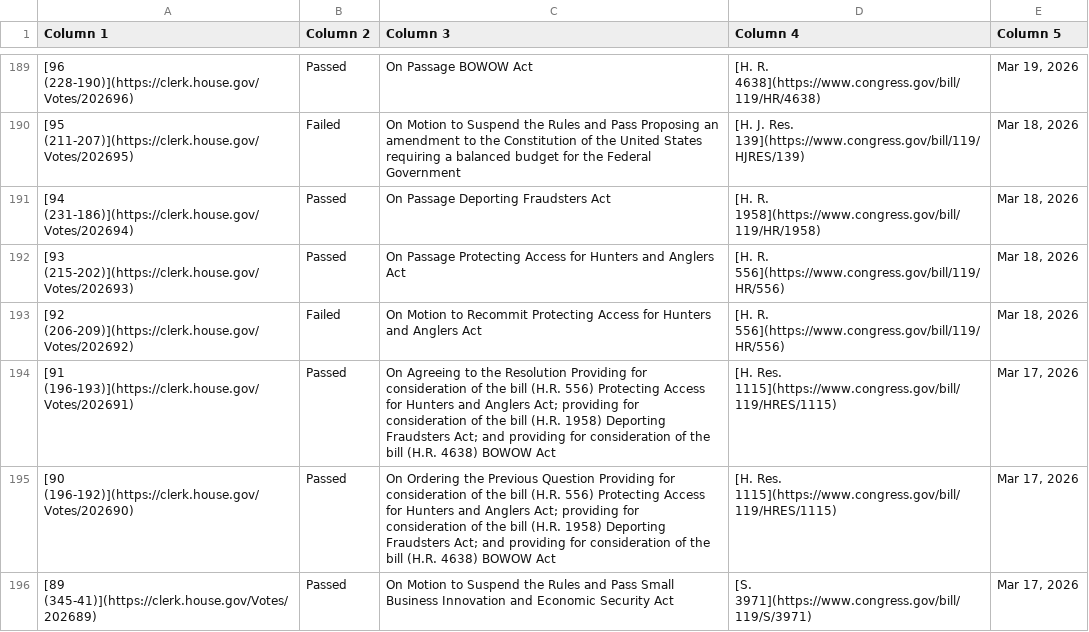
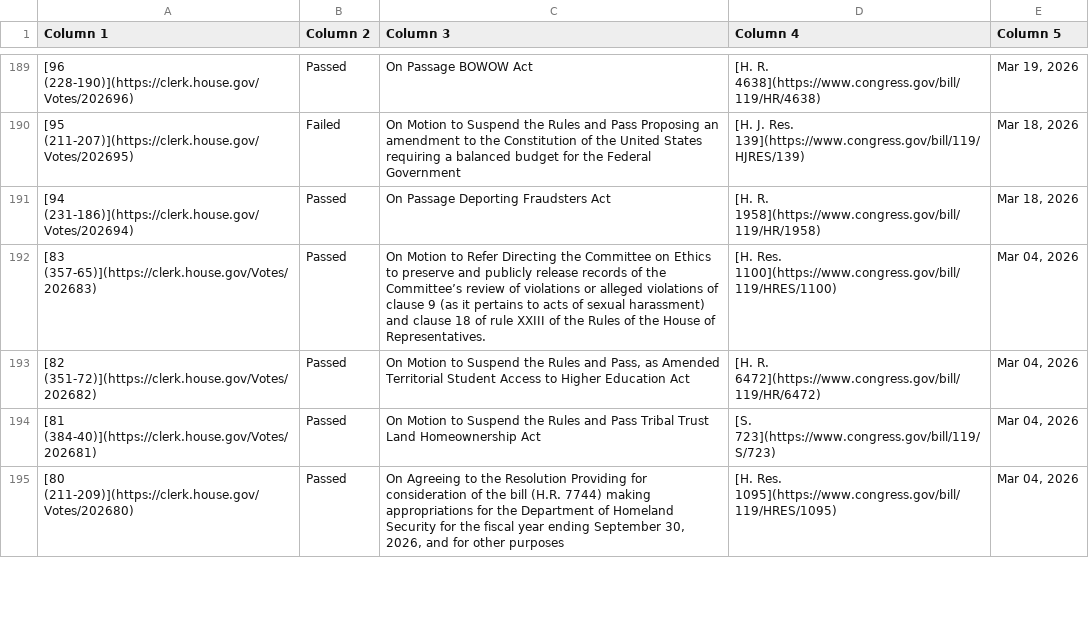
Before and after one commit to aomiller21/House_Votes, a CSV file: votes.csv, drawn as a sheet; only a part is shown, gaps mark what is left out; the shorter side is filled out with more unchanged rows; the diff covers the shown part only; the diff names each change by its address in the sheet, - before the commit and + after, or states it on an @@ line.

```diff
--- a/votes.csv
+++ b/votes.csv
-row 192: [93 (215-202)](https://clerk.house.gov/Votes/202693) | Passed | On Passage Protecting Access for Hunters and Anglers Act | [H. R. 556](https://www.congress.gov/bill/119/HR/556) | Mar 18, 2026
-row 193: [92 (206-209)](https://clerk.house.gov/Votes/202692) | Failed | On Motion to Recommit Protecting Access for Hunters and Anglers Act | [H. R. 556](https://www.congress.gov/bill/119/HR/556) | Mar 18, 2026
-row 194: [91 (196-193)](https://clerk.house.gov/Votes/202691) | Passed | On Agreeing to the Resolution Providing for consideration of the bill (H.R. 556) Protecting Access for Hunters and Anglers Act; providing for consideration of the bill (H.R. 1958) Deporting Fraudsters Act; and providing for consideration of the bill (H.R. 4638) BOWOW Act | [H. Res. 1115](https://www.congress.gov/bill/119/HRES/1115) | Mar 17, 2026
-row 195: [90 (196-192)](https://clerk.house.gov/Votes/202690) | Passed | On Ordering the Previous Question Providing for consideration of the bill (H.R. 556) Protecting Access for Hunters and Anglers Act; providing for consideration of the bill (H.R. 1958) Deporting Fraudsters Act; and providing for consideration of the bill (H.R. 4638) BOWOW Act | [H. Res. 1115](https://www.congress.gov/bill/119/HRES/1115) | Mar 17, 2026
-row 196: [89 (345-41)](https://clerk.house.gov/Votes/202689) | Passed | On Motion to Suspend the Rules and Pass Small Business Innovation and Economic Security Act | [S. 3971](https://www.congress.gov/bill/119/S/3971) | Mar 17, 2026
```
Also changed, not shown: 8 removed rows elsewhere in this file.
